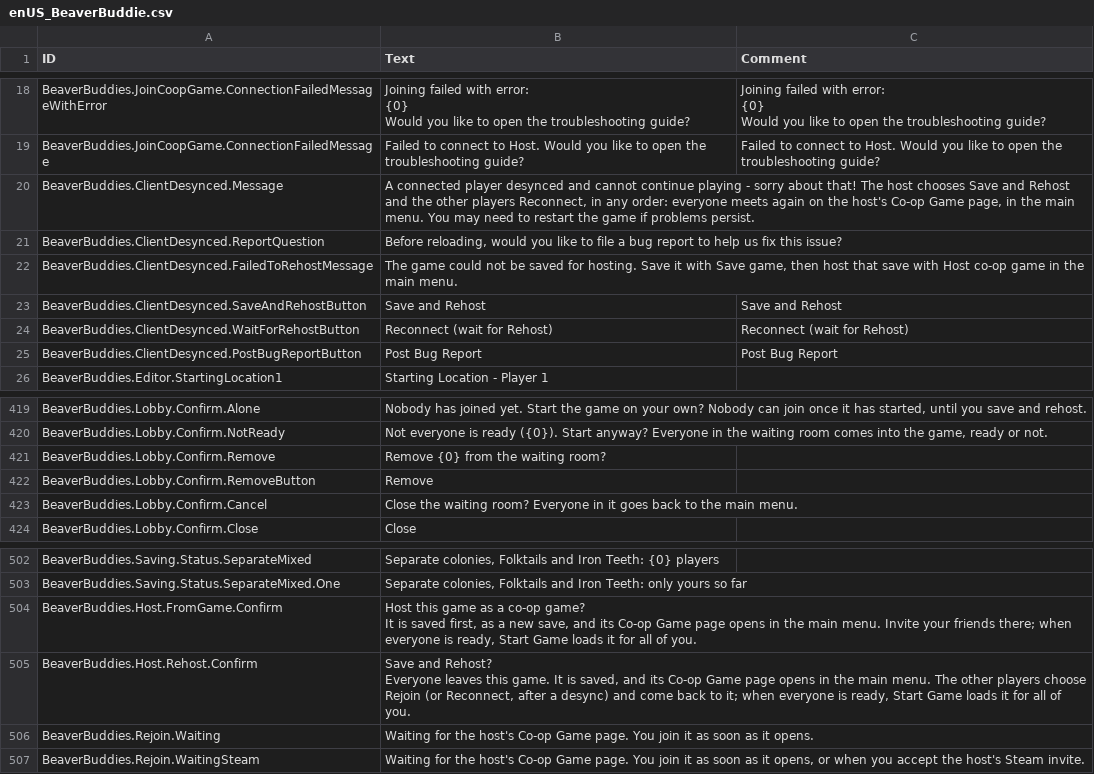
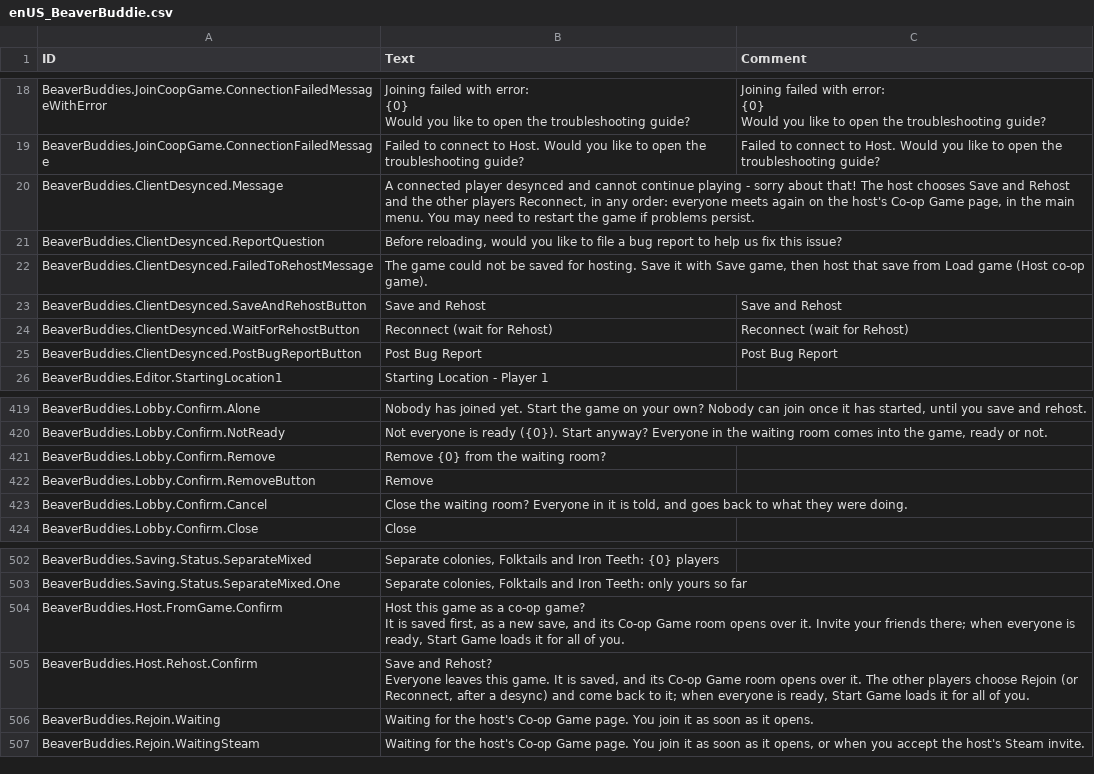
Before and after one commit to timbermods/BeaverBuddies-MultiColony, a CSV file: BeaverBuddies/Localizations/enUS_BeaverBuddie.csv, drawn as a sheet; only a part is shown, gaps mark what is left out.

```diff
--- a/BeaverBuddies/Localizations/enUS_BeaverBuddie.csv
+++ b/BeaverBuddies/Localizations/enUS_BeaverBuddie.csv
@@ -27,3 +27,3 @@ BeaverBuddies.ClientDesynced.Message,"A connected player desynced and cannot con
 BeaverBuddies.ClientDesynced.ReportQuestion,"Before reloading, would you like to file a bug report to help us fix this issue?",""
-BeaverBuddies.ClientDesynced.FailedToRehostMessage,"The game could not be saved for hosting. Save it with Save game, then host that save with Host co-op game in the main menu.",""
+BeaverBuddies.ClientDesynced.FailedToRehostMessage,"The game could not be saved for hosting. Save it with Save game, then host that save from Load game (Host co-op game).",""
 BeaverBuddies.ClientDesynced.SaveAndRehostButton,"Save and Rehost","Save and Rehost"
@@ -452,3 +452,3 @@ BeaverBuddies.Lobby.Confirm.Remove,"Remove {0} from the waiting room?",""
 BeaverBuddies.Lobby.Confirm.RemoveButton,"Remove",""
-BeaverBuddies.Lobby.Confirm.Cancel,"Close the waiting room? Everyone in it goes back to the main menu.",""
+BeaverBuddies.Lobby.Confirm.Cancel,"Close the waiting room? Everyone in it is told, and goes back to what they were doing.",""
 BeaverBuddies.Lobby.Confirm.Close,"Close",""
@@ -537,8 +537,8 @@ BeaverBuddies.Saving.Status.SeparateMixed,"Separate colonies, Folktails and Iron
 BeaverBuddies.Saving.Status.SeparateMixed.One,"Separate colonies, Folktails and Iron Teeth: only yours so far",""
-BeaverBuddies.Host.FromGame.Confirm,"Host this game as a co-op game?
-
-It is saved first, as a new save, and its Co-op Game page opens in the main menu. Invite your friends there; when everyone is ready, Start Game loads it for all of you.",""
-BeaverBuddies.Host.Rehost.Confirm,"Save and Rehost?
-
-Everyone leaves this game. It is saved, and its Co-op Game page opens in the main menu. The other players choose Rejoin (or Reconnect, after a desync) and come back to it; when everyone is ready, Start Game loads it for all of you.",""
+BeaverBuddies.Host.FromGame.Confirm,"Host this game as a co-op game?
+
+It is saved first, as a new save, and its Co-op Game room opens over it. Invite your friends there; when everyone is ready, Start Game loads it for all of you.",""
+BeaverBuddies.Host.Rehost.Confirm,"Save and Rehost?
+
+Everyone leaves this game. It is saved, and its Co-op Game room opens over it. The other players choose Rejoin (or Reconnect, after a desync) and come back to it; when everyone is ready, Start Game loads it for all of you.",""
 BeaverBuddies.Rejoin.Waiting,"Waiting for the host's Co-op Game page. You join it as soon as it opens.",""
```
Also changed, not shown: 18 other files.
